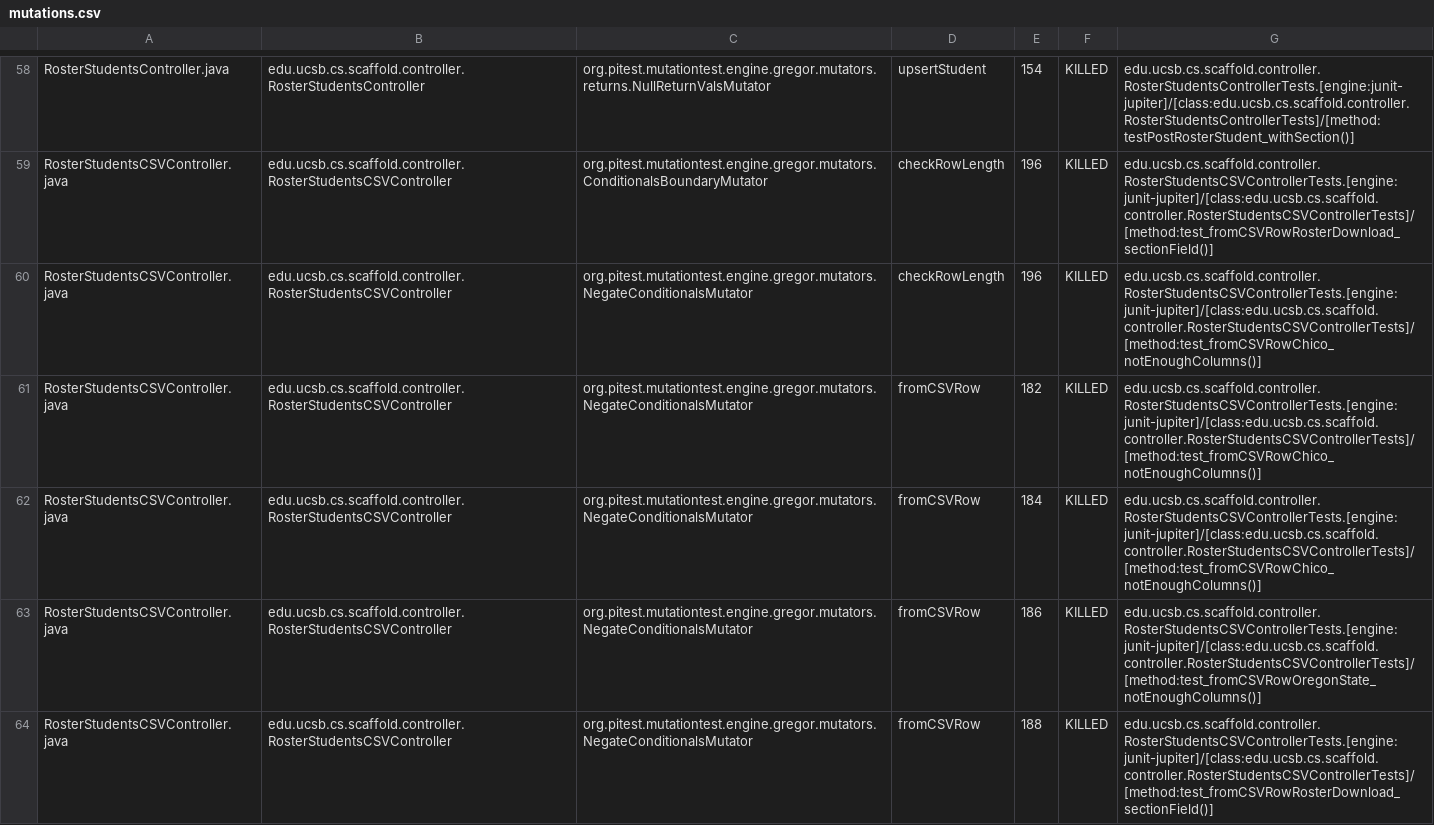
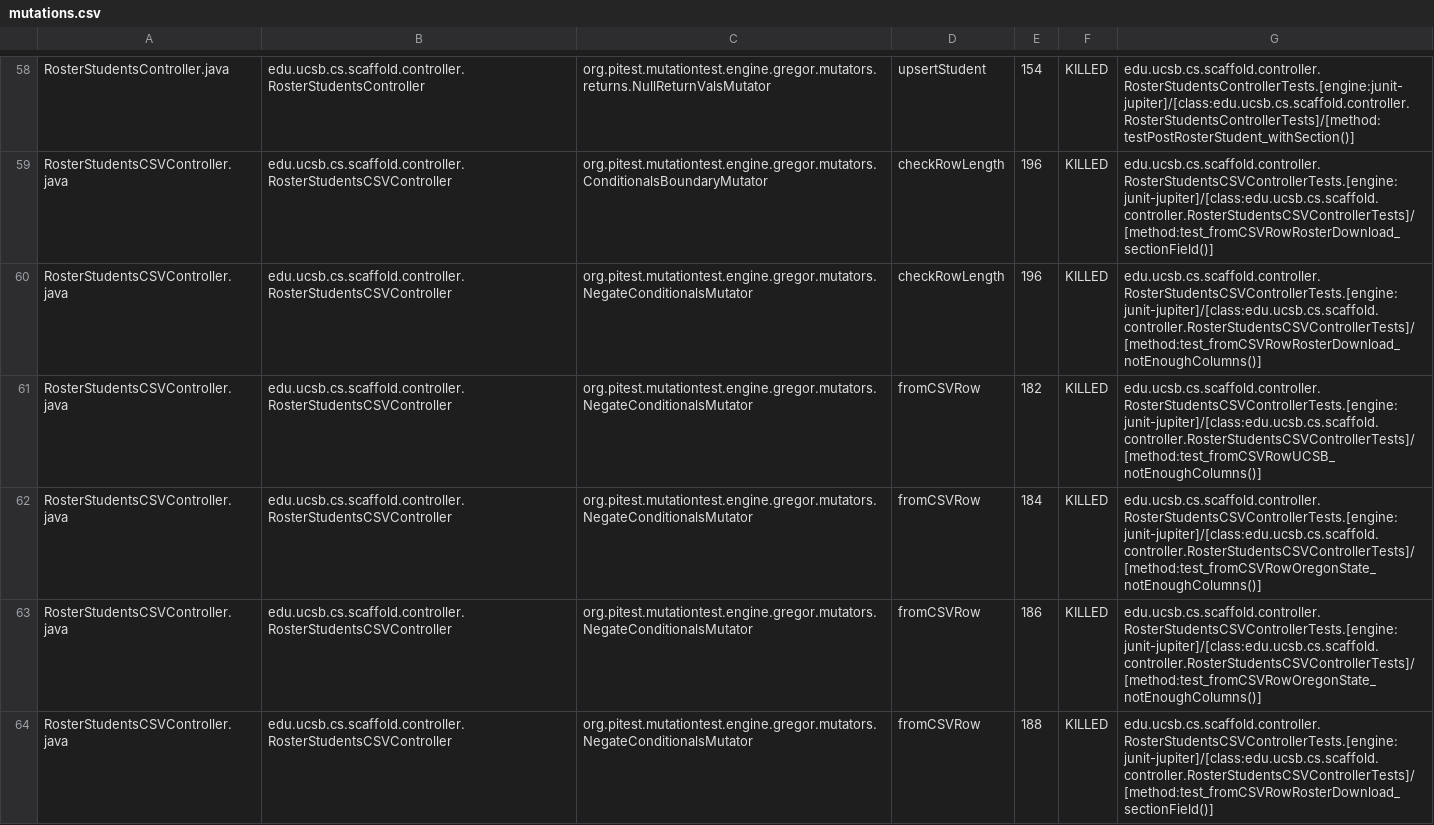
Before and after one commit to ucsb-cs156/proj-scaffold, a CSV file: prs/17/pitest/mutations.csv, drawn as a sheet; only a part is shown, gaps mark what is left out; the diff covers the shown part only.

Commit message:
Deploying to gh-pages from @ ucsb-cs156/proj-scaffold@59763b8856c8996700159cf66d48c944492d4c2d 🚀

```diff
--- a/prs/17/pitest/mutations.csv
+++ b/prs/17/pitest/mutations.csv
@@ -59,5 +59,5 @@ RosterStudentsController.java,edu.ucsb.cs.scaffold.controller.RosterStudentsCont
 RosterStudentsCSVController.java,edu.ucsb.cs.scaffold.controller.RosterStudentsCSVController,org.pitest.mutationtest.engine.gregor.mutators.ConditionalsBoundaryMutator,checkRowLength,196,KILLED,edu.ucsb.cs.scaffold.controller.RosterStudentsCSVControllerTests.[engine:junit-jupiter]/[class:edu.ucsb.cs.scaffold.controller.RosterStudentsCSVControllerTests]/[method:test_fromCSVRowRosterDownload_sectionField()]
-RosterStudentsCSVController.java,edu.ucsb.cs.scaffold.controller.RosterStudentsCSVController,org.pitest.mutationtest.engine.gregor.mutators.NegateConditionalsMutator,checkRowLength,196,KILLED,edu.ucsb.cs.scaffold.controller.RosterStudentsCSVControllerTests.[engine:junit-jupiter]/[class:edu.ucsb.cs.scaffold.controller.RosterStudentsCSVControllerTests]/[method:test_fromCSVRowChico_notEnoughColumns()]
-RosterStudentsCSVController.java,edu.ucsb.cs.scaffold.controller.RosterStudentsCSVController,org.pitest.mutationtest.engine.gregor.mutators.NegateConditionalsMutator,fromCSVRow,182,KILLED,edu.ucsb.cs.scaffold.controller.RosterStudentsCSVControllerTests.[engine:junit-jupiter]/[class:edu.ucsb.cs.scaffold.controller.RosterStudentsCSVControllerTests]/[method:test_fromCSVRowChico_notEnoughColumns()]
-RosterStudentsCSVController.java,edu.ucsb.cs.scaffold.controller.RosterStudentsCSVController,org.pitest.mutationtest.engine.gregor.mutators.NegateConditionalsMutator,fromCSVRow,184,KILLED,edu.ucsb.cs.scaffold.controller.RosterStudentsCSVControllerTests.[engine:junit-jupiter]/[class:edu.ucsb.cs.scaffold.controller.RosterStudentsCSVControllerTests]/[method:test_fromCSVRowChico_notEnoughColumns()]
+RosterStudentsCSVController.java,edu.ucsb.cs.scaffold.controller.RosterStudentsCSVController,org.pitest.mutationtest.engine.gregor.mutators.NegateConditionalsMutator,checkRowLength,196,KILLED,edu.ucsb.cs.scaffold.controller.RosterStudentsCSVControllerTests.[engine:junit-jupiter]/[class:edu.ucsb.cs.scaffold.controller.RosterStudentsCSVControllerTests]/[method:test_fromCSVRowRosterDownload_notEnoughColumns()]
+RosterStudentsCSVController.java,edu.ucsb.cs.scaffold.controller.RosterStudentsCSVController,org.pitest.mutationtest.engine.gregor.mutators.NegateConditionalsMutator,fromCSVRow,182,KILLED,edu.ucsb.cs.scaffold.controller.RosterStudentsCSVControllerTests.[engine:junit-jupiter]/[class:edu.ucsb.cs.scaffold.controller.RosterStudentsCSVControllerTests]/[method:test_fromCSVRowUCSB_notEnoughColumns()]
+RosterStudentsCSVController.java,edu.ucsb.cs.scaffold.controller.RosterStudentsCSVController,org.pitest.mutationtest.engine.gregor.mutators.NegateConditionalsMutator,fromCSVRow,184,KILLED,edu.ucsb.cs.scaffold.controller.RosterStudentsCSVControllerTests.[engine:junit-jupiter]/[class:edu.ucsb.cs.scaffold.controller.RosterStudentsCSVControllerTests]/[method:test_fromCSVRowOregonState_notEnoughColumns()]
 RosterStudentsCSVController.java,edu.ucsb.cs.scaffold.controller.RosterStudentsCSVController,org.pitest.mutationtest.engine.gregor.mutators.NegateConditionalsMutator,fromCSVRow,186,KILLED,edu.ucsb.cs.scaffold.controller.RosterStudentsCSVControllerTests.[engine:junit-jupiter]/[class:edu.ucsb.cs.scaffold.controller.RosterStudentsCSVControllerTests]/[method:test_fromCSVRowOregonState_notEnoughColumns()]
```
Also changed, not shown: 35 edited cells elsewhere in this file, 39 other files.
